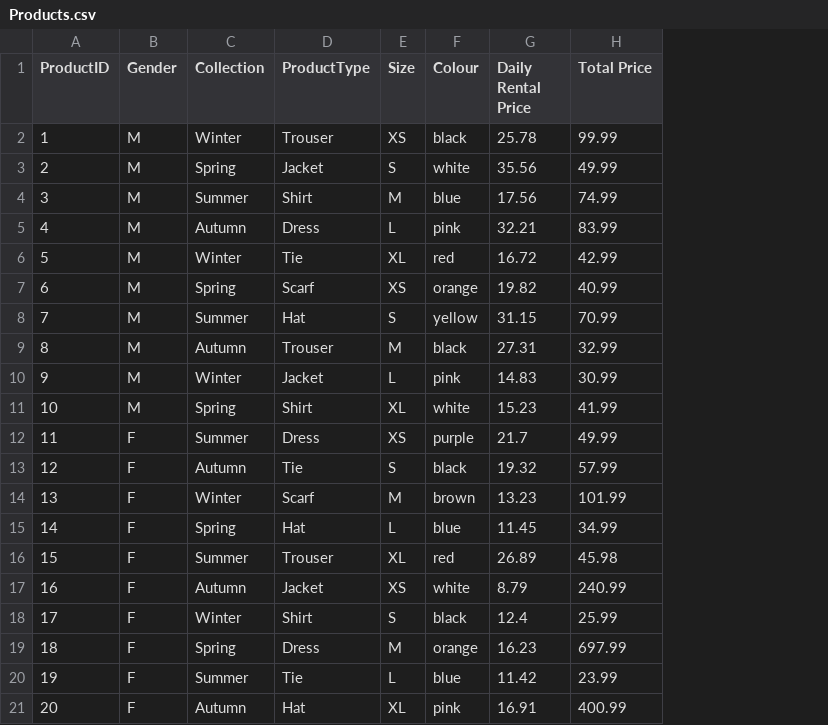
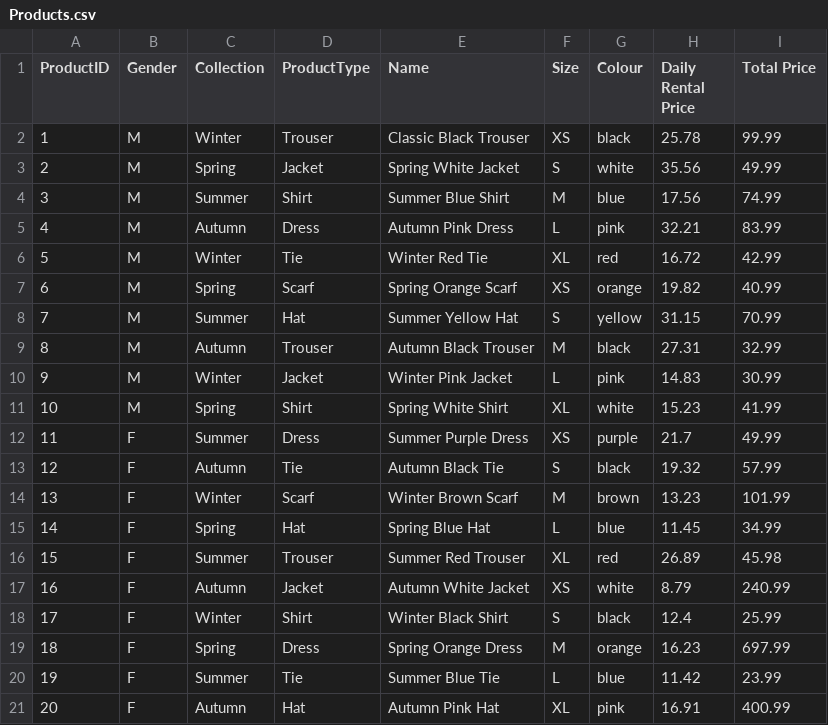
Before and after one commit to florinhasna/Zensoft---Dress-Hire, a CSV file: Code/Products.csv, drawn as a sheet; the diff names each change by its address in the sheet, - before the commit and + after, or states it on an @@ line.

Commit message:
Update Products.csv - Added the Name header and some names for each product

```diff
--- a/Code/Products.csv
+++ b/Code/Products.csv
+column E (Name), rows 2-21: Classic Black Trouser | Spring White Jacket | Summer Blue Shirt | Autumn Pink Dress | Winter Red Tie | Spring Orange Scarf | Summer Yellow Hat | Autumn Black Trouser | Winter Pink Jacket | Spring White Shirt | Summer Purple Dress | Autumn Black Tie | Winter Brown Scarf | Spring Blue Hat | Summer Red Trouser | Autumn White Jacket | Winter Black Shirt | Spring Orange Dress | Summer Blue Tie | Autumn Pink Hat
```
